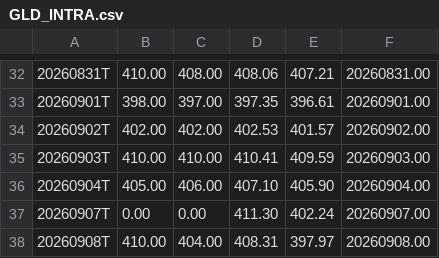
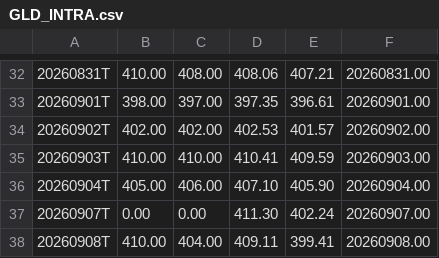
Before and after one commit to jeroenstoker/gexlevels, a CSV file: data/GLD_INTRA.csv, drawn as a sheet; only a part is shown, gaps mark what is left out.

```diff
--- a/data/GLD_INTRA.csv
+++ b/data/GLD_INTRA.csv
@@ -37,2 +37,2 @@
 20260907T,0.00,0.00,411.30,402.24,20260907.00
-20260908T,410.00,404.00,408.31,397.97,20260908.00
+20260908T,410.00,404.00,409.11,399.41,20260908.00
```
Also changed, not shown: data/QQQ_INTRA.csv, data/SPY_INTRA.csv, 6 other files.
